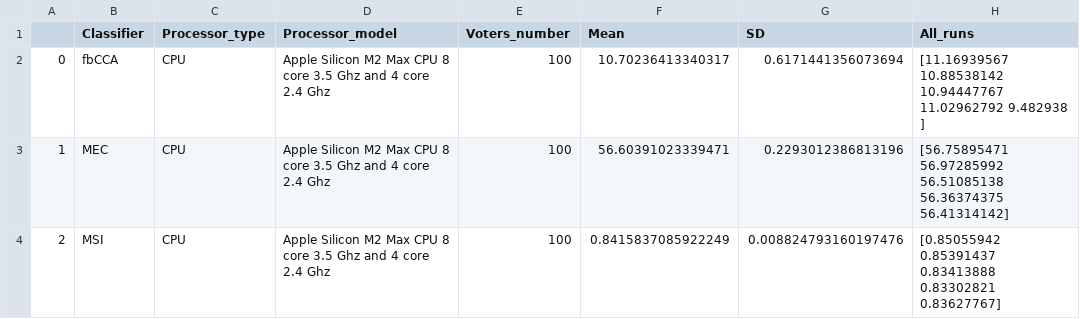
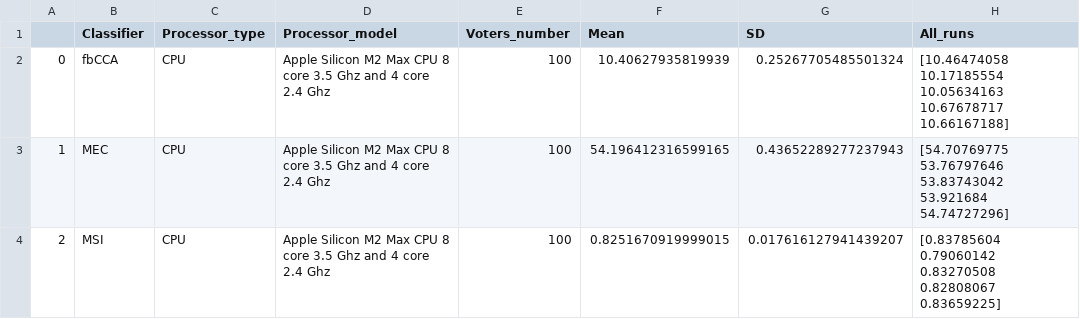
Before and after one commit to anup2ladder/ncan-classifier-validation, a CSV file: results-Timing_tests-M2Max_CPU-NumPy_Accelerate-Voters100.csv, drawn as a sheet.

Commit message:
NumPy accelerate tests

```diff
--- a/results-Timing_tests-M2Max_CPU-NumPy_Accelerate-Voters100.csv
+++ b/results-Timing_tests-M2Max_CPU-NumPy_Accelerate-Voters100.csv
@@ -1,4 +1,4 @@
 ,Classifier,Processor_type,Processor_model,Voters_number,Mean,SD,All_runs
-0,fbCCA,CPU,Apple Silicon M2 Max CPU 8 core 3.5 Ghz and 4 core 2.4 Ghz,100,10.70236413340317,0.6171441356073694,[11.16939567 10.88538142 10.94447767 11.02962792  9.482938  ]
-1,MEC,CPU,Apple Silicon M2 Max CPU 8 core 3.5 Ghz and 4 core 2.4 Ghz,100,56.60391023339471,0.2293012386813196,[56.75895471 56.97285992 56.51085138 56.36374375 56.41314142]
-2,MSI,CPU,Apple Silicon M2 Max CPU 8 core 3.5 Ghz and 4 core 2.4 Ghz,100,0.8415837085922249,0.008824793160197476,[0.85055942 0.85391437 0.83413888 0.83302821 0.83627767]
+0,fbCCA,CPU,Apple Silicon M2 Max CPU 8 core 3.5 Ghz and 4 core 2.4 Ghz,100,10.40627935819939,0.25267705485501324,[10.46474058 10.17185554 10.05634163 10.67678717 10.66167188]
+1,MEC,CPU,Apple Silicon M2 Max CPU 8 core 3.5 Ghz and 4 core 2.4 Ghz,100,54.196412316599165,0.43652289277237943,[54.70769775 53.76797646 53.83743042 53.921684   54.74727296]
+2,MSI,CPU,Apple Silicon M2 Max CPU 8 core 3.5 Ghz and 4 core 2.4 Ghz,100,0.8251670919999015,0.017616127941439207,[0.83785604 0.79060142 0.83270508 0.82808067 0.83659225]
```
Also changed, not shown: results-Timing_tests-M2Max_CPU-NumPy_Accelerate-Voters1.csv, results-Timing_tests-M2Max_CPU-NumPy_Accelerate-Voters10.csv, 1 other file.
